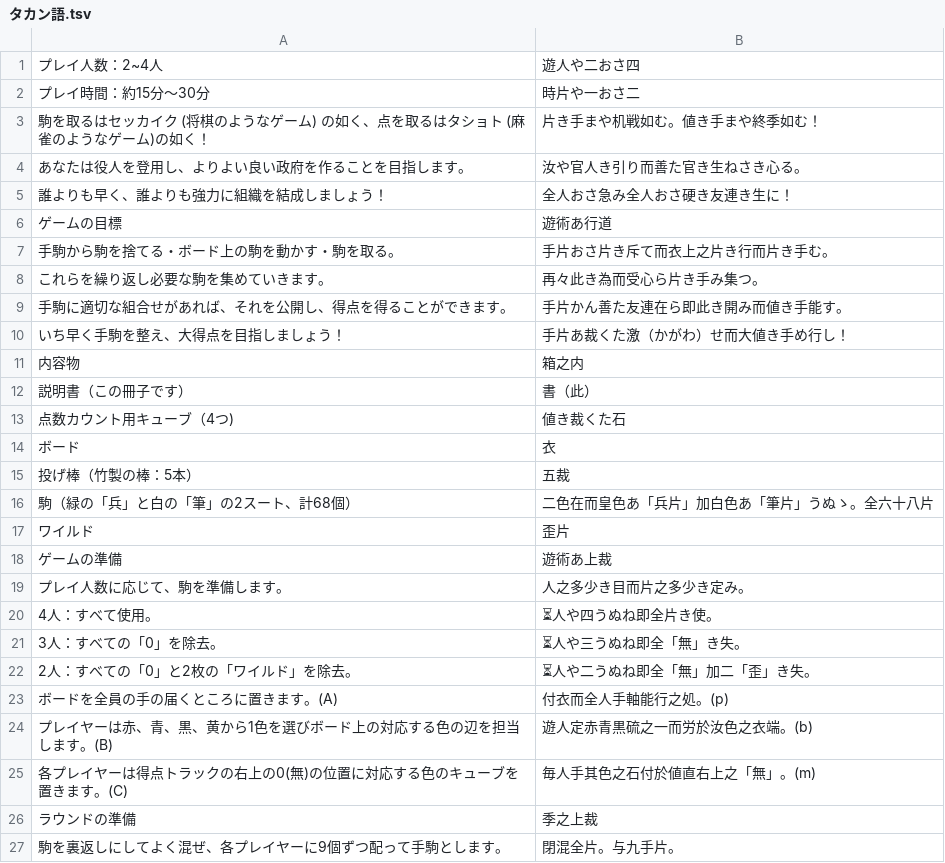
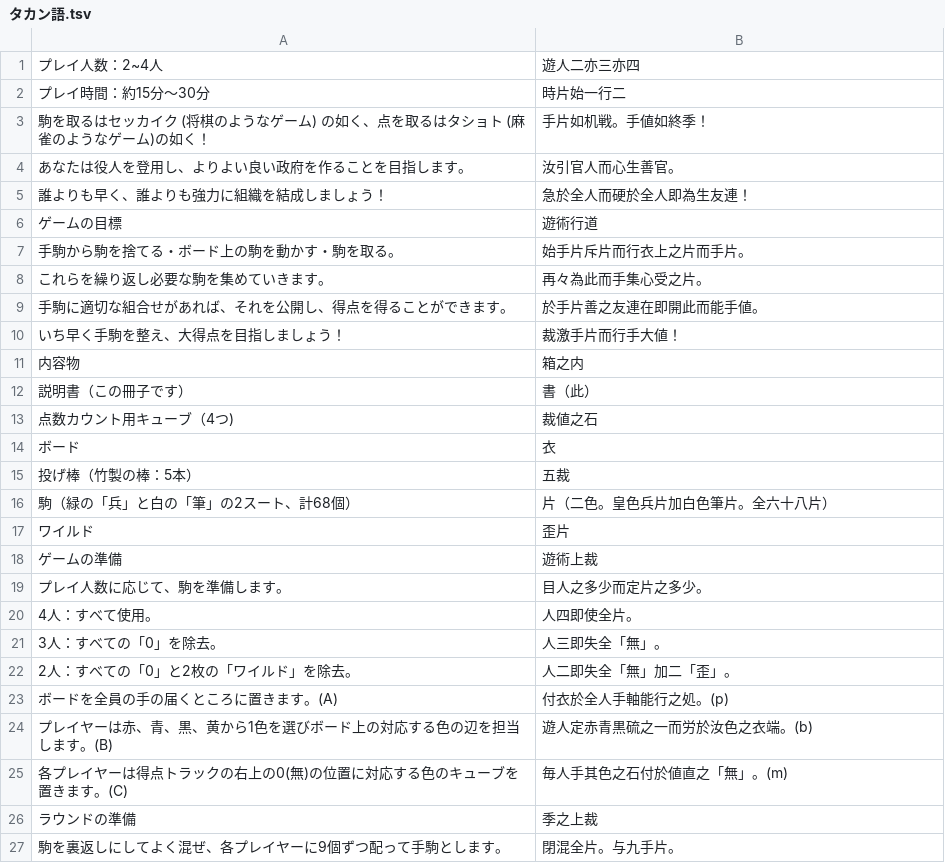
Before and after one commit to yasusho/lanerme_traditional_games, a TSV file: lauzait_cep/タカン語.tsv, drawn as a sheet; only a part is shown; the diff covers the shown part only.

```diff
--- a/lauzait_cep/タカン語.tsv
+++ b/lauzait_cep/タカン語.tsv
@@ -1,26 +1,26 @@
-プレイ人数：2~4人	遊人や二おさ四
-プレイ時間：約15分～30分	時片や一おさ二
-駒を取るはセッカイク (将棋のようなゲーム) の如く、点を取るはタショト (麻雀のようなゲーム)の如く！	片き手まや机戦如む。値き手まや終季如む！
-あなたは役人を登用し、よりよい良い政府を作ることを目指します。	汝や官人き引り而善た官き生ねさき心る。
-誰よりも早く、誰よりも強力に組織を結成しましょう！	全人おさ急み全人おさ硬き友連き生に！
-ゲームの目標	遊術あ行道
-手駒から駒を捨てる・ボード上の駒を動かす・駒を取る。	手片おさ片き斥て而衣上之片き行而片き手む。
-これらを繰り返し必要な駒を集めていきます。	再々此き為而受心ら片き手み集つ。
-手駒に適切な組合せがあれば、それを公開し、得点を得ることができます。	手片かん善た友連在ら即此き開み而値き手能す。
-いち早く手駒を整え、大得点を目指しましょう！	手片あ裁くた激（かがわ）せ而大値き手め行し！
+プレイ人数：2~4人	遊人二亦三亦四
+プレイ時間：約15分～30分	時片始一行二
+駒を取るはセッカイク (将棋のようなゲーム) の如く、点を取るはタショト (麻雀のようなゲーム)の如く！	手片如机戦。手値如終季！
+あなたは役人を登用し、よりよい良い政府を作ることを目指します。	汝引官人而心生善官。
+誰よりも早く、誰よりも強力に組織を結成しましょう！	急於全人而硬於全人即為生友連！
+ゲームの目標	遊術行道
+手駒から駒を捨てる・ボード上の駒を動かす・駒を取る。	始手片斥片而行衣上之片而手片。
+これらを繰り返し必要な駒を集めていきます。	再々為此而手集心受之片。
+手駒に適切な組合せがあれば、それを公開し、得点を得ることができます。	於手片善之友連在即開此而能手値。
+いち早く手駒を整え、大得点を目指しましょう！	裁激手片而行手大値！
 内容物	箱之内
 説明書（この冊子です）	書（此）
-点数カウント用キューブ（4つ)	値き裁くた石
+点数カウント用キューブ（4つ)	裁値之石
 ボード	衣
 投げ棒（竹製の棒：5本）	五裁
-駒（緑の「兵」と白の「筆」の2スート、計68個）	二色在而皇色あ「兵片」加白色あ「筆片」うぬゝ。全六十八片
+駒（緑の「兵」と白の「筆」の2スート、計68個）	片（二色。皇色兵片加白色筆片。全六十八片）
 ワイルド	歪片
-ゲームの準備	遊術あ上裁
-プレイ人数に応じて、駒を準備します。	人之多少き目而片之多少き定み。
-4人：すべて使用。	⏳人や四うぬね即全片き使。
-3人：すべての「0」を除去。	⏳人や三うぬね即全「無」き失。
-2人：すべての「0」と2枚の「ワイルド」を除去。	⏳人や二うぬね即全「無」加二「歪」き失。
-ボードを全員の手の届くところに置きます。(A)	    付衣而全人手軸能行之処。(p)
+ゲームの準備	遊術上裁
+プレイ人数に応じて、駒を準備します。	目人之多少而定片之多少。
+4人：すべて使用。	人四即使全片。
+3人：すべての「0」を除去。	人三即失全「無」。
+2人：すべての「0」と2枚の「ワイルド」を除去。	人二即失全「無」加二「歪」。
+ボードを全員の手の届くところに置きます。(A)	    付衣於全人手軸能行之処。(p)
 プレイヤーは赤、青、黒、黄から1色を選びボード上の対応する色の辺を担当します。(B)	遊人定赤青黒硫之一而労於汝色之衣端。(b)
-各プレイヤーは得点トラックの右上の0(無)の位置に対応する色のキューブを置きます。(C)	毎人手其色之石付於値直右上之「無」。(m)
+各プレイヤーは得点トラックの右上の0(無)の位置に対応する色のキューブを置きます。(C)	毎人手其色之石付於値直之「無」。(m)
 ラウンドの準備	季之上裁
```
Also changed, not shown: 1 added row, 1 removed row and 6 edited cells elsewhere in this file, lauzait_cep/燐文.tsv.
